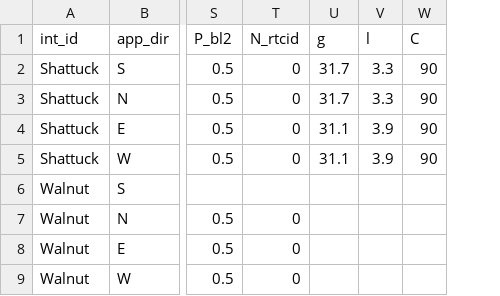
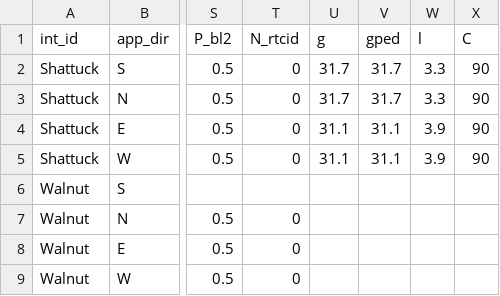
Before and after one commit to nick-fournier/MMLOS, a CSV file: data/input_intersection_template.csv, drawn as a sheet; only a part is shown, gaps mark what is left out; the diff names each change by its address in the sheet, - before the commit and + after, or states it on an @@ line.

```diff
--- a/data/input_intersection_template.csv
+++ b/data/input_intersection_template.csv
+column V (gped), rows 2-5: 31.7 | 31.7 | 31.1 | 31.1
```
Also changed, not shown: data/input_descriptions.csv, data/input_link_template.csv, 3 other files.
